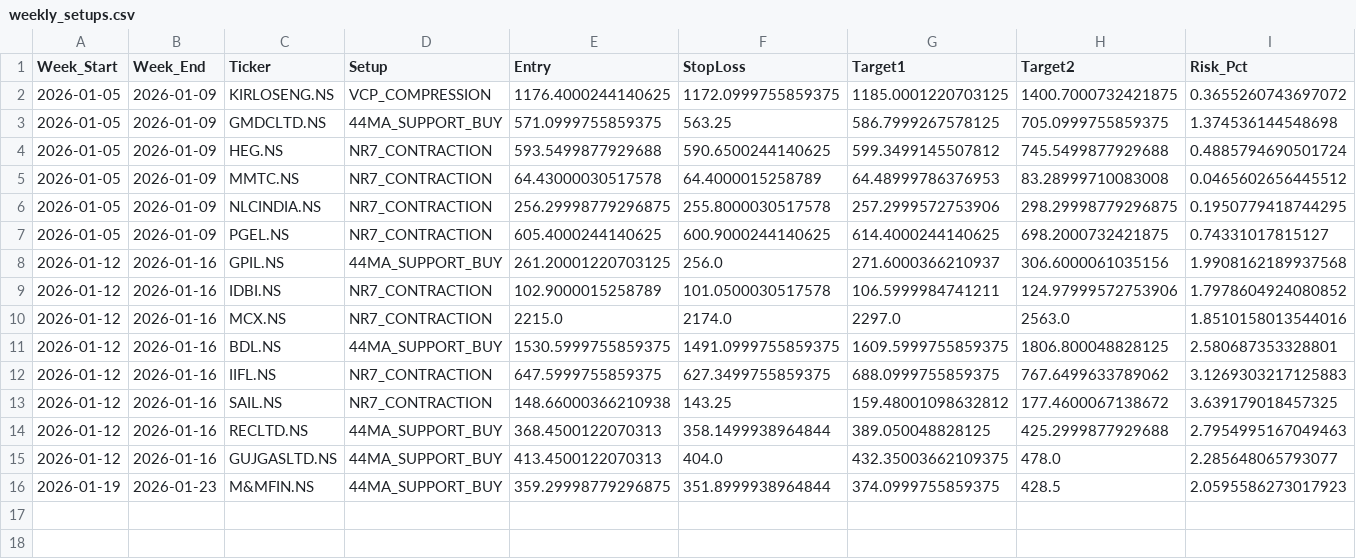
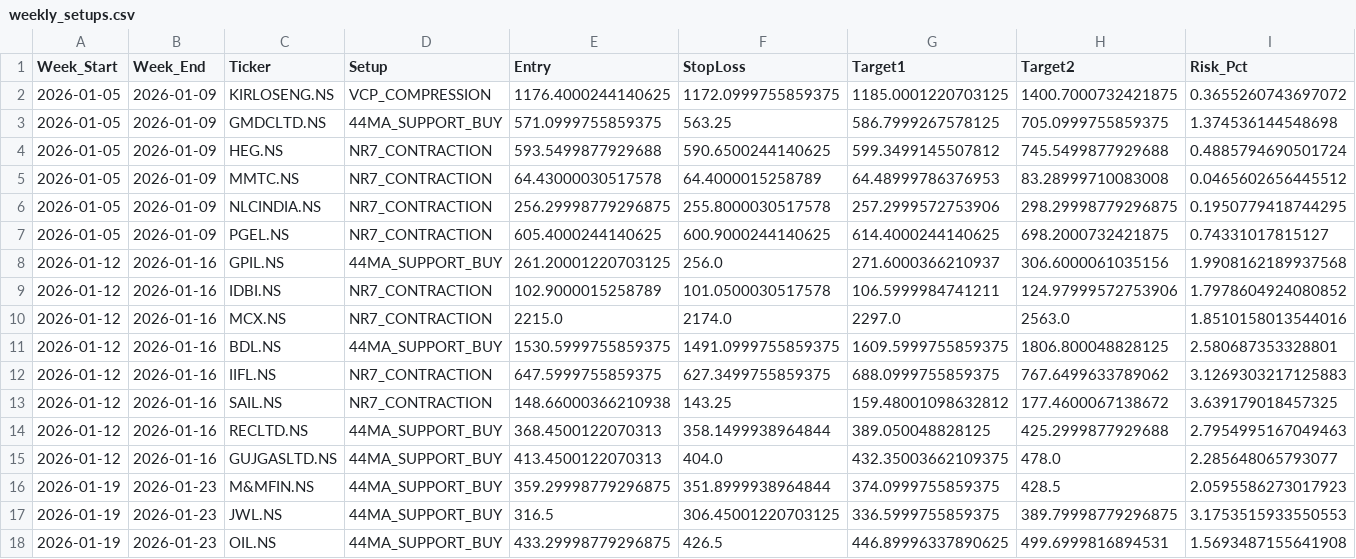
Before and after one commit to aryamanbansod/managerfunds.ai, a CSV file: data/weekly/weekly_setups.csv, drawn as a sheet; only a part is shown; rows hold the shown columns only; the diff names each change by its address in the sheet, - before the commit and + after, or states it on an @@ line.

```diff
--- a/data/weekly/weekly_setups.csv
+++ b/data/weekly/weekly_setups.csv
+row 17: 2026-01-19 | 2026-01-23 | JWL.NS | 44MA_SUPPORT_BUY | 316.5 | 306.45001220703125 | 336.5999755859375 | 389.79998779296875 | 3.1753515933550553
+row 18: 2026-01-19 | 2026-01-23 | OIL.NS | 44MA_SUPPORT_BUY | 433.29998779296875 | 426.5 | 446.89996337890625 | 499.6999816894531 | 1.5693487155641908
```
Also changed, not shown: 2 other files.
